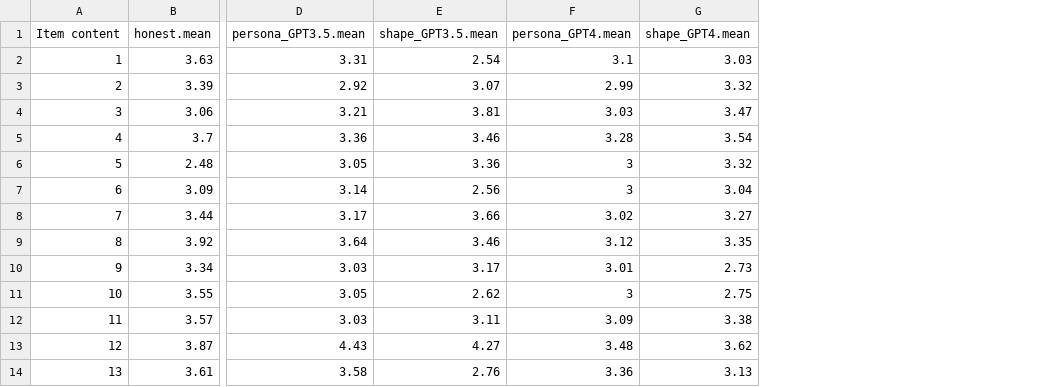
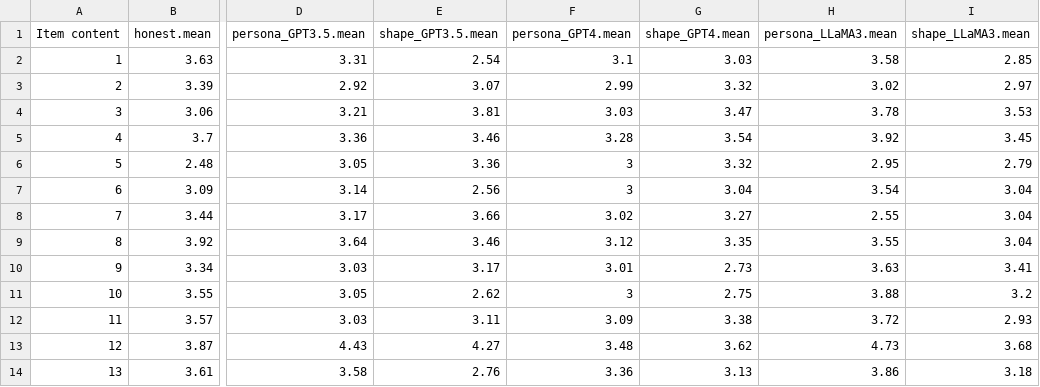
Before and after one commit to wpengda/LLM_Responses, a CSV file: HEXAO/Summary_data/item_HEXAO_mean.csv, drawn as a sheet; only a part is shown, gaps mark what is left out; the diff names each change by its address in the sheet, - before the commit and + after, or states it on an @@ line.

```diff
--- a/HEXAO/Summary_data/item_HEXAO_mean.csv
+++ b/HEXAO/Summary_data/item_HEXAO_mean.csv
+column H (persona_LLaMA3.mean), rows 2-14: 3.58 | 3.02 | 3.78 | 3.92 | 2.95 | 3.54 | 2.55 | 3.55 | 3.63 | 3.88 | 3.72 | 4.73 | 3.86
+column I (shape_LLaMA3.mean), rows 2-14: 2.85 | 2.97 | 3.53 | 3.45 | 2.79 | 3.04 | 3.04 | 3.04 | 3.41 | 3.2 | 2.93 | 3.68 | 3.18
```
Also changed, not shown: HEXAO/Output/correlations.csv, HEXAO/Output/loadings.csv, 26 other files.
